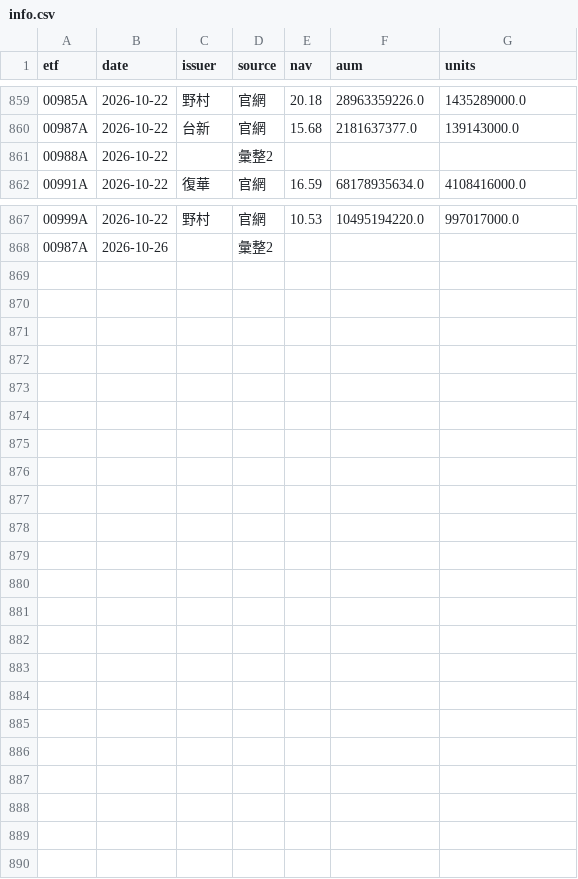
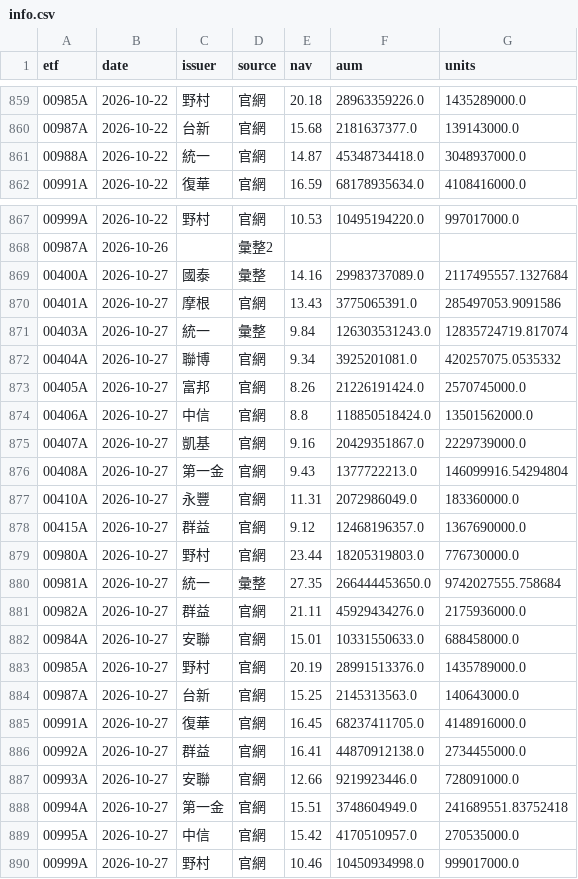
Before and after one commit to gelu27/Stock-lab, a CSV file: data/etf/info.csv, drawn as a sheet; only a part is shown, gaps mark what is left out.

```diff
--- a/data/etf/info.csv
+++ b/data/etf/info.csv
@@ -860,3 +860,3 @@ etf,date,issuer,source,nav,aum,units
 00987A,2026-10-22,台新,官網,15.68,2181637377.0,139143000.0
-00988A,2026-10-22,,彙整2,,,
+00988A,2026-10-22,統一,官網,14.87,45348734418.0,3048937000.0
 00991A,2026-10-22,復華,官網,16.59,68178935634.0,4108416000.0
@@ -868 +868,23 @@ etf,date,issuer,source,nav,aum,units
 00987A,2026-10-26,,彙整2,,,
+00400A,2026-10-27,國泰,彙整,14.16,29983737089.0,2117495557.1327684
+00401A,2026-10-27,摩根,官網,13.43,3775065391.0,285497053.9091586
+00403A,2026-10-27,統一,彙整,9.84,126303531243.0,12835724719.817074
+00404A,2026-10-27,聯博,官網,9.34,3925201081.0,420257075.0535332
+00405A,2026-10-27,富邦,官網,8.26,21226191424.0,2570745000.0
+00406A,2026-10-27,中信,官網,8.8,118850518424.0,13501562000.0
+00407A,2026-10-27,凱基,官網,9.16,20429351867.0,2229739000.0
+00408A,2026-10-27,第一金,官網,9.43,1377722213.0,146099916.54294804
+00410A,2026-10-27,永豐,官網,11.31,2072986049.0,183360000.0
+00415A,2026-10-27,群益,官網,9.12,12468196357.0,1367690000.0
+00980A,2026-10-27,野村,官網,23.44,18205319803.0,776730000.0
+00981A,2026-10-27,統一,彙整,27.35,266444453650.0,9742027555.758684
+00982A,2026-10-27,群益,官網,21.11,45929434276.0,2175936000.0
+00984A,2026-10-27,安聯,官網,15.01,10331550633.0,688458000.0
+00985A,2026-10-27,野村,官網,20.19,28991513376.0,1435789000.0
+00987A,2026-10-27,台新,官網,15.25,2145313563.0,140643000.0
+00991A,2026-10-27,復華,官網,16.45,68237411705.0,4148916000.0
+00992A,2026-10-27,群益,官網,16.41,44870912138.0,2734455000.0
+00993A,2026-10-27,安聯,官網,12.66,9219923446.0,728091000.0
+00994A,2026-10-27,第一金,官網,15.51,3748604949.0,241689551.83752418
+00995A,2026-10-27,中信,官網,15.42,4170510957.0,270535000.0
+00999A,2026-10-27,野村,官網,10.46,10450934998.0,999017000.0
```
Also changed, not shown: 4 other files.
